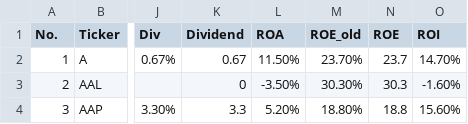
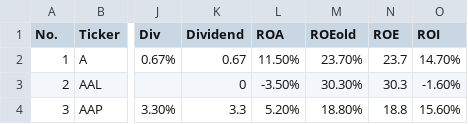
Before and after one commit to wx2123/Chinese_Stock_Data, a CSV file: sp500data2.csv, drawn as a sheet; only a part is shown, gaps mark what is left out; the diff names each change by its address in the sheet, - before the commit and + after, or states it on an @@ line.

Commit message:
Update sp500data2.csv

```diff
--- a/sp500data2.csv
+++ b/sp500data2.csv
-M1: ROE_old
+M1: ROEold
```
